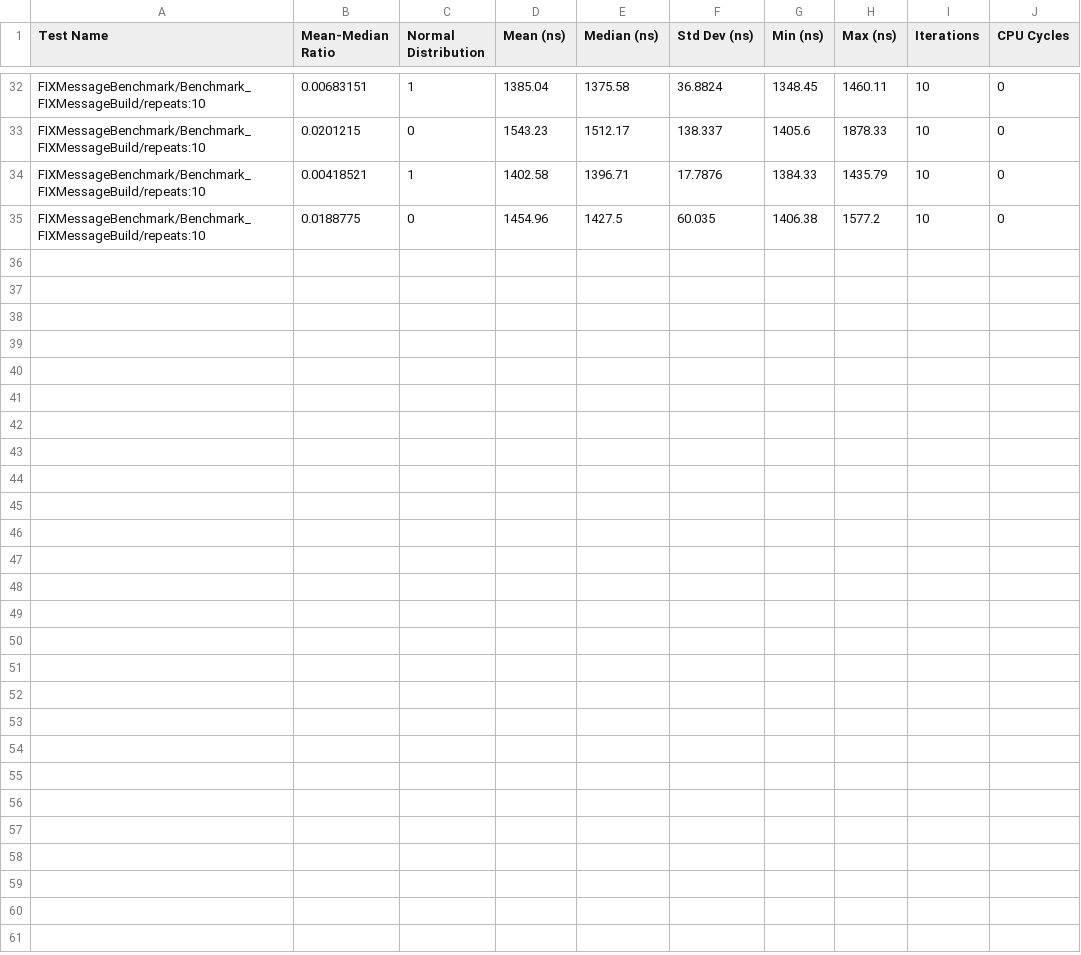
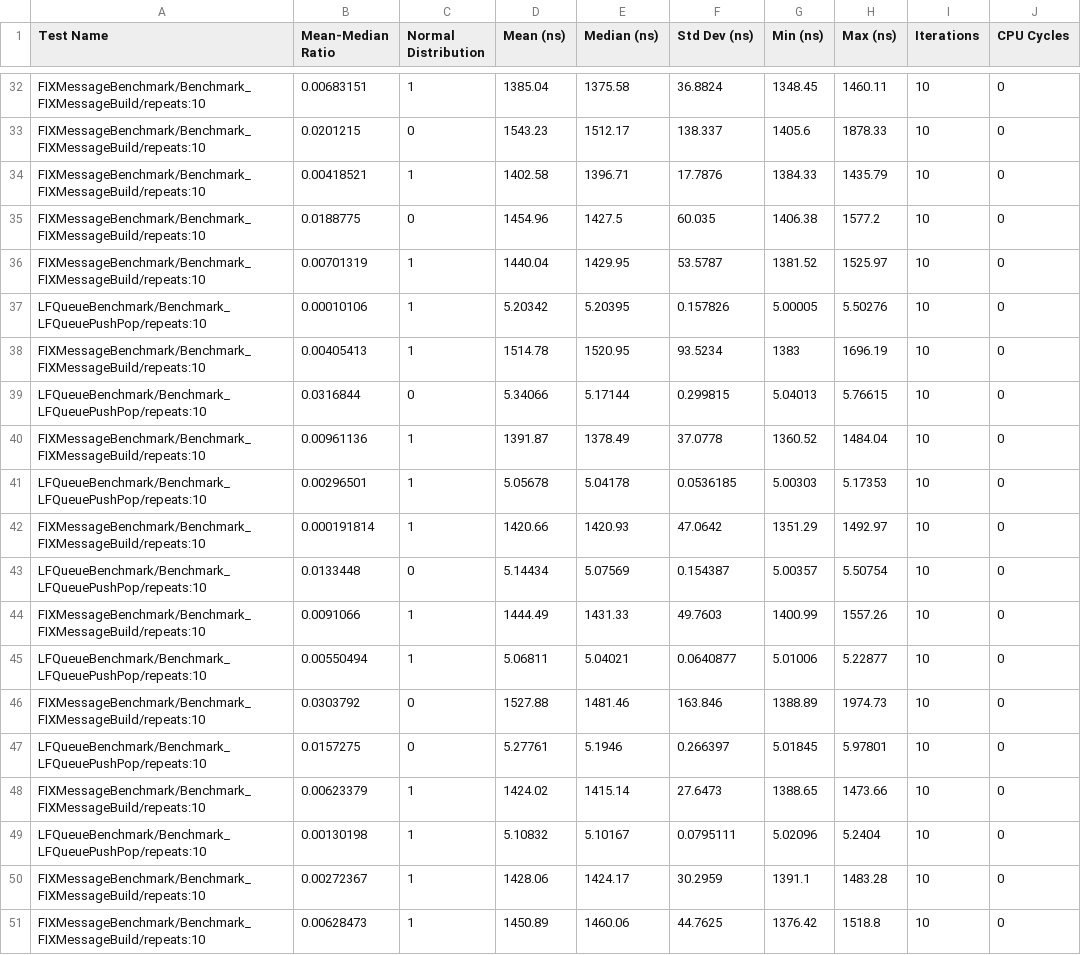
Before and after one commit to n-saurino/fix_engine, a CSV file: logs/benchmarks/csv/fix_benchmark_results.csv, drawn as a sheet; only a part is shown, gaps mark what is left out.

Commit message:
Still working on refactoring the benchmarking framework. I'm removing regex filtering on metric names so that it will pick up the LFQueue metrics. Will provide a full commit message and description once I am at a good checkpoint.

```diff
--- a/logs/benchmarks/csv/fix_benchmark_results.csv
+++ b/logs/benchmarks/csv/fix_benchmark_results.csv
@@ -35 +35,17 @@ FIXMessageBenchmark/Benchmark_FIXMessageBuild/repeats:10,0.00418521,1,1402.58,13
 FIXMessageBenchmark/Benchmark_FIXMessageBuild/repeats:10,0.0188775,0,1454.96,1427.5,60.035,1406.38,1577.2,10,0
+FIXMessageBenchmark/Benchmark_FIXMessageBuild/repeats:10,0.00701319,1,1440.04,1429.95,53.5787,1381.52,1525.97,10,0
+LFQueueBenchmark/Benchmark_LFQueuePushPop/repeats:10,0.00010106,1,5.20342,5.20395,0.157826,5.00005,5.50276,10,0
+FIXMessageBenchmark/Benchmark_FIXMessageBuild/repeats:10,0.00405413,1,1514.78,1520.95,93.5234,1383,1696.19,10,0
+LFQueueBenchmark/Benchmark_LFQueuePushPop/repeats:10,0.0316844,0,5.34066,5.17144,0.299815,5.04013,5.76615,10,0
+FIXMessageBenchmark/Benchmark_FIXMessageBuild/repeats:10,0.00961136,1,1391.87,1378.49,37.0778,1360.52,1484.04,10,0
+LFQueueBenchmark/Benchmark_LFQueuePushPop/repeats:10,0.00296501,1,5.05678,5.04178,0.0536185,5.00303,5.17353,10,0
+FIXMessageBenchmark/Benchmark_FIXMessageBuild/repeats:10,0.000191814,1,1420.66,1420.93,47.0642,1351.29,1492.97,10,0
+LFQueueBenchmark/Benchmark_LFQueuePushPop/repeats:10,0.0133448,0,5.14434,5.07569,0.154387,5.00357,5.50754,10,0
+FIXMessageBenchmark/Benchmark_FIXMessageBuild/repeats:10,0.0091066,1,1444.49,1431.33,49.7603,1400.99,1557.26,10,0
+LFQueueBenchmark/Benchmark_LFQueuePushPop/repeats:10,0.00550494,1,5.06811,5.04021,0.0640877,5.01006,5.22877,10,0
+FIXMessageBenchmark/Benchmark_FIXMessageBuild/repeats:10,0.0303792,0,1527.88,1481.46,163.846,1388.89,1974.73,10,0
+LFQueueBenchmark/Benchmark_LFQueuePushPop/repeats:10,0.0157275,0,5.27761,5.1946,0.266397,5.01845,5.97801,10,0
+FIXMessageBenchmark/Benchmark_FIXMessageBuild/repeats:10,0.00623379,1,1424.02,1415.14,27.6473,1388.65,1473.66,10,0
+LFQueueBenchmark/Benchmark_LFQueuePushPop/repeats:10,0.00130198,1,5.10832,5.10167,0.0795111,5.02096,5.2404,10,0
+FIXMessageBenchmark/Benchmark_FIXMessageBuild/repeats:10,0.00272367,1,1428.06,1424.17,30.2959,1391.1,1483.28,10,0
+FIXMessageBenchmark/Benchmark_FIXMessageBuild/repeats:10,0.00628473,1,1450.89,1460.06,44.7625,1376.42,1518.8,10,0
```
Also changed, not shown: 22 other files.
